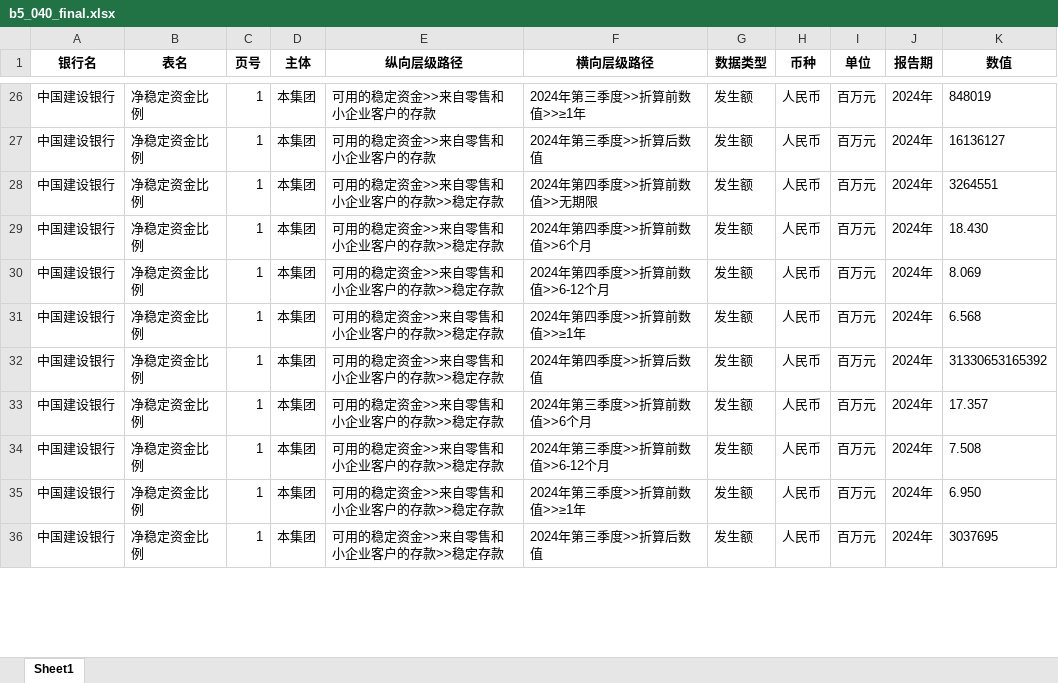
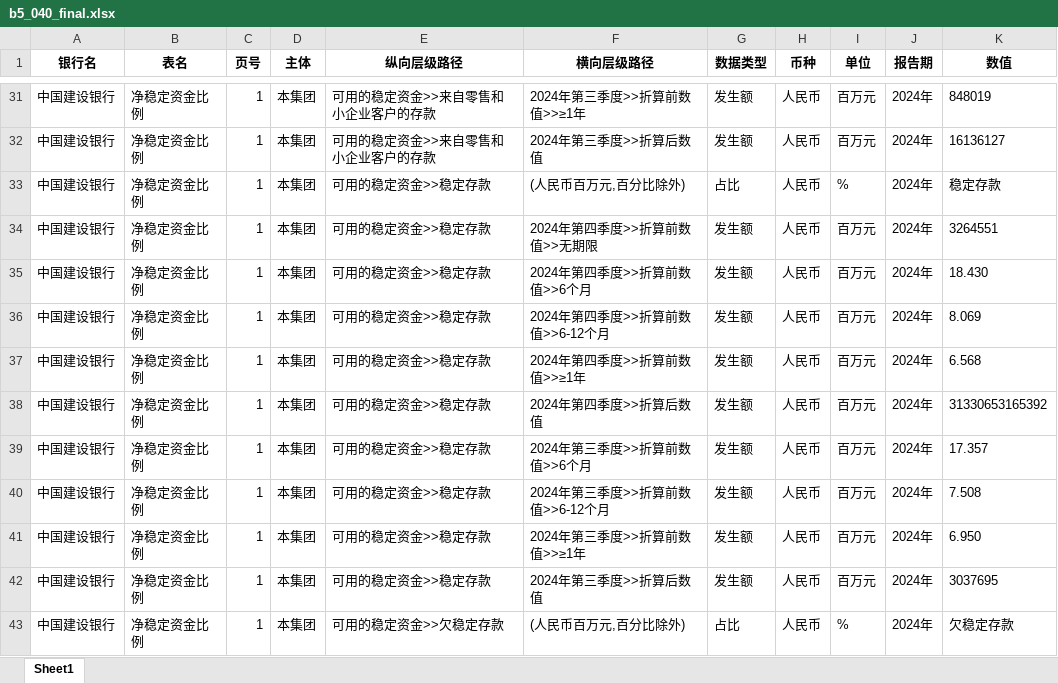
Before and after one commit to Willsgao/BankDataViz, an Excel workbook: backend/test_codes/table_analyzer_codes/outputs2/b5_040_final.xlsx, sheet Sheet1, drawn as a sheet; only a part is shown, gaps mark what is left out; values as stored, in another font and other column widths than the file's, no borders; addresses are those after the commit; the diff covers the shown part only; the diff names each change by its address in the sheet, - before the commit and + after, or states it on an @@ line.

```diff
--- a/backend/test_codes/table_analyzer_codes/outputs2/b5_040_final.xlsx (sheet Sheet1)
+++ b/backend/test_codes/table_analyzer_codes/outputs2/b5_040_final.xlsx (sheet Sheet1)
+row 33: 中国建设银行 | 净稳定资金比例 | 1 | 本集团 | 可用的稳定资金>>稳定存款 | (人民币百万元,百分比除外) | 占比 | 人民币 | % | 2024年 | 稳定存款
-E34:E42 (纵向层级路径): 可用的稳定资金>>来自零售和小企业客户的存款>>稳定存款
+E34:E42 (纵向层级路径): 可用的稳定资金>>稳定存款
+row 43: 中国建设银行 | 净稳定资金比例 | 1 | 本集团 | 可用的稳定资金>>欠稳定存款 | (人民币百万元,百分比除外) | 占比 | 人民币 | % | 2024年 | 欠稳定存款
```
Also changed, not shown: 16 added rows and 9 edited cells elsewhere in this sheet, backend/test_codes/table_analyzer_codes/outputs2/b5_040_reconstructed.xlsx, backend/test_codes/table_analyzer_codes/outputs2/e30214c2-bb28-4650-8ef0-43c2c27cc0b5_039_final.xlsx, 6 other files.
